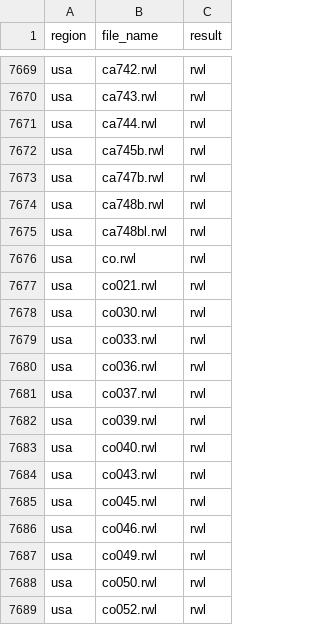
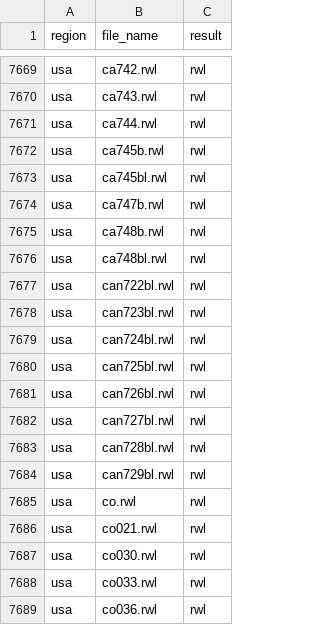
Before and after one commit to chguiterman/check-ITRDB, a CSV file: data/ITRDB_RWL_files.csv, drawn as a sheet; only a part is shown, gaps mark what is left out; the shorter side is filled out with more unchanged rows.

```diff
--- a/data/ITRDB_RWL_files.csv
+++ b/data/ITRDB_RWL_files.csv
@@ -7672,2 +7672,3 @@
 "usa","ca745b.rwl","rwl"
+"usa","ca745bl.rwl","rwl"
 "usa","ca747b.rwl","rwl"
@@ -7675,2 +7676,10 @@
 "usa","ca748bl.rwl","rwl"
+"usa","can722bl.rwl","rwl"
+"usa","can723bl.rwl","rwl"
+"usa","can724bl.rwl","rwl"
+"usa","can725bl.rwl","rwl"
+"usa","can726bl.rwl","rwl"
+"usa","can727bl.rwl","rwl"
+"usa","can728bl.rwl","rwl"
+"usa","can729bl.rwl","rwl"
 "usa","co.rwl","rwl"
```
